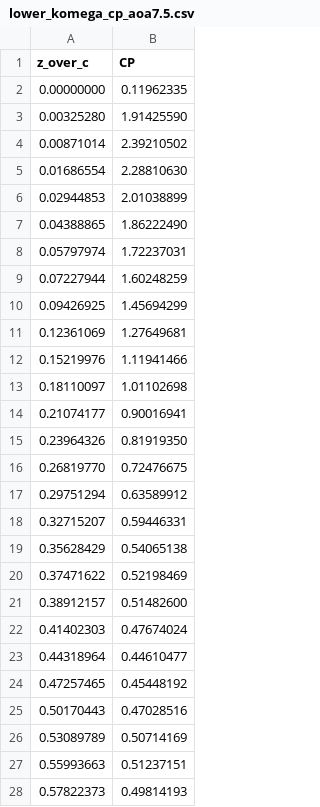
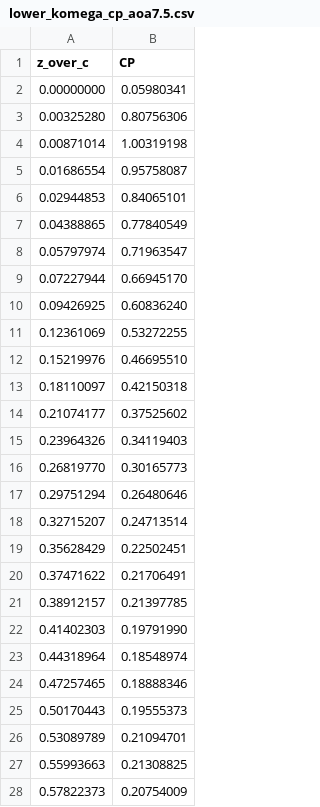
Before and after one commit to Jedsonofnel/CFD-project2, a CSV file: sorted_data/lower_komega_cp_aoa7.5.csv, drawn as a sheet; only a part is shown; the diff covers the shown part only.

```diff
--- a/sorted_data/lower_komega_cp_aoa7.5.csv
+++ b/sorted_data/lower_komega_cp_aoa7.5.csv
@@ -1,28 +1,28 @@
 z_over_c,CP
-0.00000000,0.11962335
-0.00325280,1.91425590
-0.00871014,2.39210502
-0.01686554,2.28810630
-0.02944853,2.01038899
-0.04388865,1.86222490
-0.05797974,1.72237031
-0.07227944,1.60248259
-0.09426925,1.45694299
-0.12361069,1.27649681
-0.15219976,1.11941466
-0.18110097,1.01102698
-0.21074177,0.90016941
-0.23964326,0.81919350
-0.26819770,0.72476675
-0.29751294,0.63589912
-0.32715207,0.59446331
-0.35628429,0.54065138
-0.37471622,0.52198469
-0.38912157,0.51482600
-0.41402303,0.47674024
-0.44318964,0.44610477
-0.47257465,0.45448192
-0.50170443,0.47028516
-0.53089789,0.50714169
-0.55993663,0.51237151
-0.57822373,0.49814193
+0.00000000,0.05980341
+0.00325280,0.80756306
+0.00871014,1.00319198
+0.01686554,0.95758087
+0.02944853,0.84065101
+0.04388865,0.77840549
+0.05797974,0.71963547
+0.07227944,0.66945170
+0.09426925,0.60836240
+0.12361069,0.53272255
+0.15219976,0.46695510
+0.18110097,0.42150318
+0.21074177,0.37525602
+0.23964326,0.34119403
+0.26819770,0.30165773
+0.29751294,0.26480646
+0.32715207,0.24713514
+0.35628429,0.22502451
+0.37471622,0.21706491
+0.38912157,0.21397785
+0.41402303,0.19791990
+0.44318964,0.18548974
+0.47257465,0.18888346
+0.50170443,0.19555373
+0.53089789,0.21094701
+0.55993663,0.21308825
+0.57822373,0.20754009
```
Also changed, not shown: 49 edited cells elsewhere in this file, raw_data/aoa7.5_komega_cp_vs_zoverc.csv, raw_data/aoa7.5_komega_wss_vs_zoverc.csv, 7 other files.
